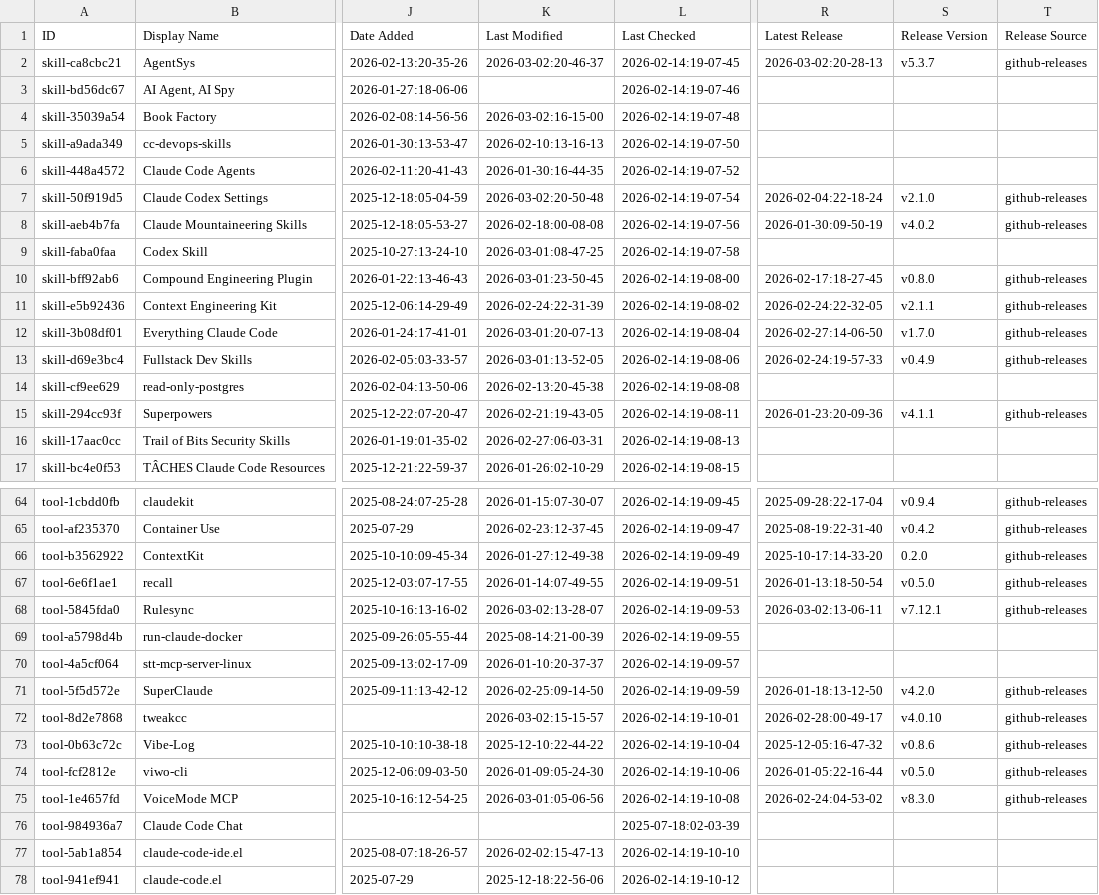
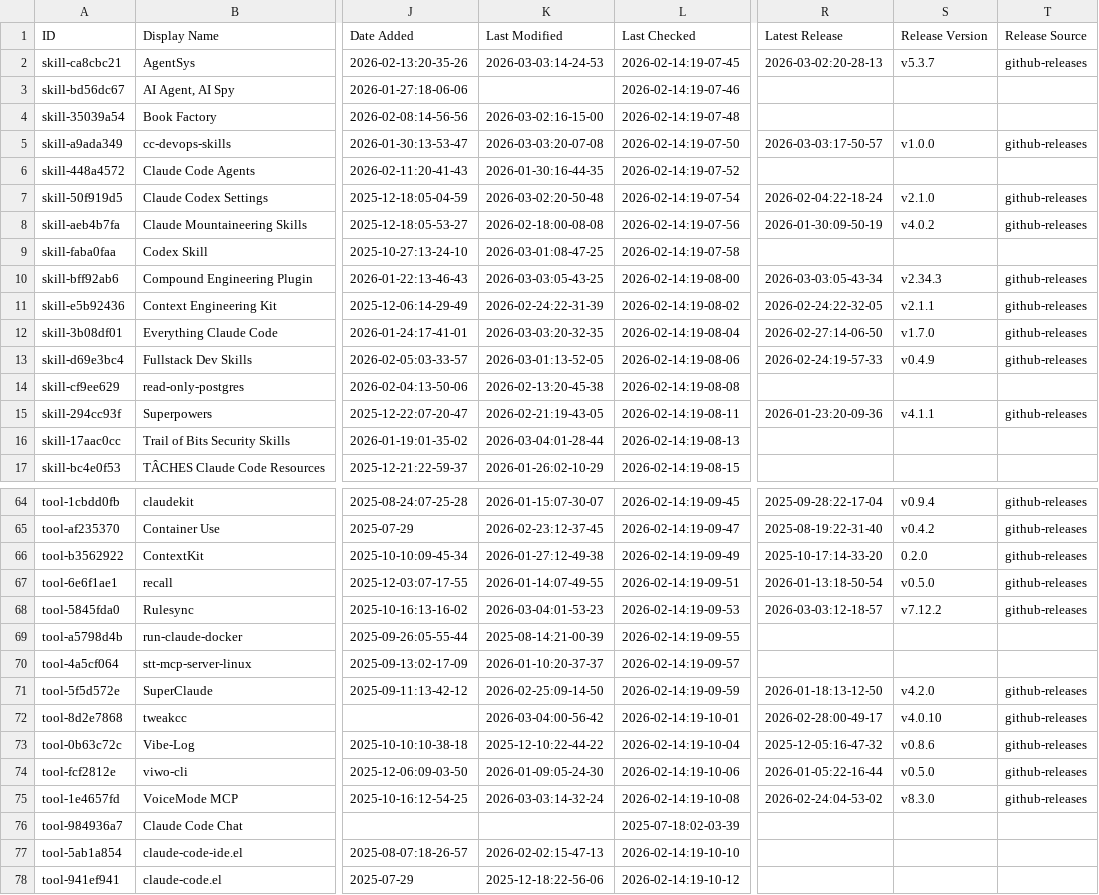
Before and after one commit to TomBombadil-heyho/awesome-claude-code, a CSV file: THE_RESOURCES_TABLE.csv, drawn as a sheet; only a part is shown, gaps mark what is left out; the diff covers the shown part only; the diff names each change by its address in the sheet, - before the commit and + after, or states it on an @@ line.

```diff
--- a/THE_RESOURCES_TABLE.csv
+++ b/THE_RESOURCES_TABLE.csv
-K2 (Last Modified): 2026-03-02:20-46-37
+K2 (Last Modified): 2026-03-03:14-24-53
-K5 (Last Modified): 2026-02-10:13-16-13
+K5 (Last Modified): 2026-03-03:20-07-08
-R5 (Latest Release): (empty)
+R5 (Latest Release): 2026-03-03:17-50-57
-S5 (Release Version): (empty)
+S5 (Release Version): v1.0.0
-T5 (Release Source): (empty)
+T5 (Release Source): github-releases
-K10 (Last Modified): 2026-03-01:23-50-45
+K10 (Last Modified): 2026-03-03:05-43-25
-R10 (Latest Release): 2026-02-17:18-27-45
+R10 (Latest Release): 2026-03-03:05-43-34
-S10 (Release Version): v0.8.0
+S10 (Release Version): v2.34.3
-K12 (Last Modified): 2026-03-01:20-07-13
+K12 (Last Modified): 2026-03-03:20-32-35
-K16 (Last Modified): 2026-02-27:06-03-31
+K16 (Last Modified): 2026-03-04:01-28-44
-K68 (Last Modified): 2026-03-02:13-28-07
+K68 (Last Modified): 2026-03-04:01-53-23
-R68 (Latest Release): 2026-03-02:13-06-11
+R68 (Latest Release): 2026-03-03:12-18-57
-S68 (Release Version): v7.12.1
+S68 (Release Version): v7.12.2
-K72 (Last Modified): 2026-03-02:15-15-57
+K72 (Last Modified): 2026-03-04:00-56-42
-K75 (Last Modified): 2026-03-01:05-06-56
+K75 (Last Modified): 2026-03-03:14-32-24
```
Also changed, not shown: 28 edited cells elsewhere in this file.
